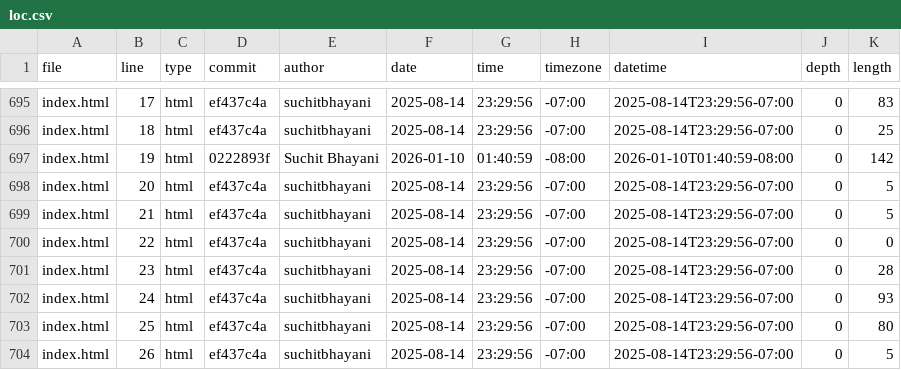
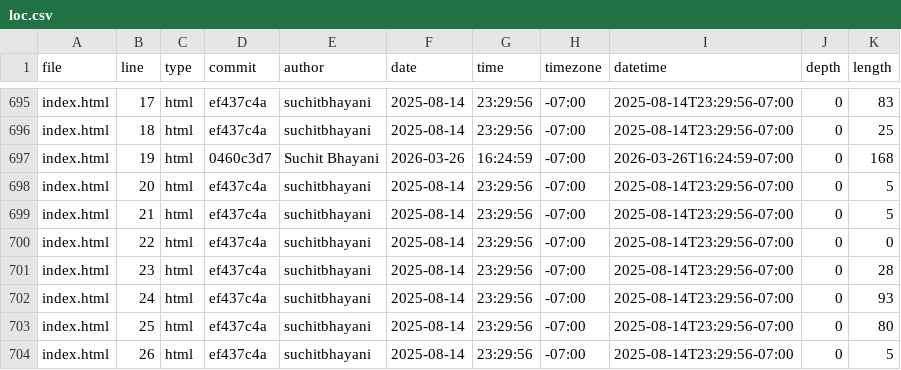
Before and after one commit to suchitbhayani/suchitbhayani.github.io, a CSV file: meta/loc.csv, drawn as a sheet; only a part is shown, gaps mark what is left out.

```diff
--- a/meta/loc.csv
+++ b/meta/loc.csv
@@ -696,3 +696,3 @@ index.html,17,html,ef437c4a,suchitbhayani,2025-08-14,23:29:56,-07:00,2025-08-14T
 index.html,18,html,ef437c4a,suchitbhayani,2025-08-14,23:29:56,-07:00,2025-08-14T23:29:56-07:00,0,25
-index.html,19,html,0222893f,Suchit Bhayani,2026-01-10,01:40:59,-08:00,2026-01-10T01:40:59-08:00,0,142
+index.html,19,html,0460c3d7,Suchit Bhayani,2026-03-26,16:24:59,-07:00,2026-03-26T16:24:59-07:00,0,168
 index.html,20,html,ef437c4a,suchitbhayani,2025-08-14,23:29:56,-07:00,2025-08-14T23:29:56-07:00,0,5
```
